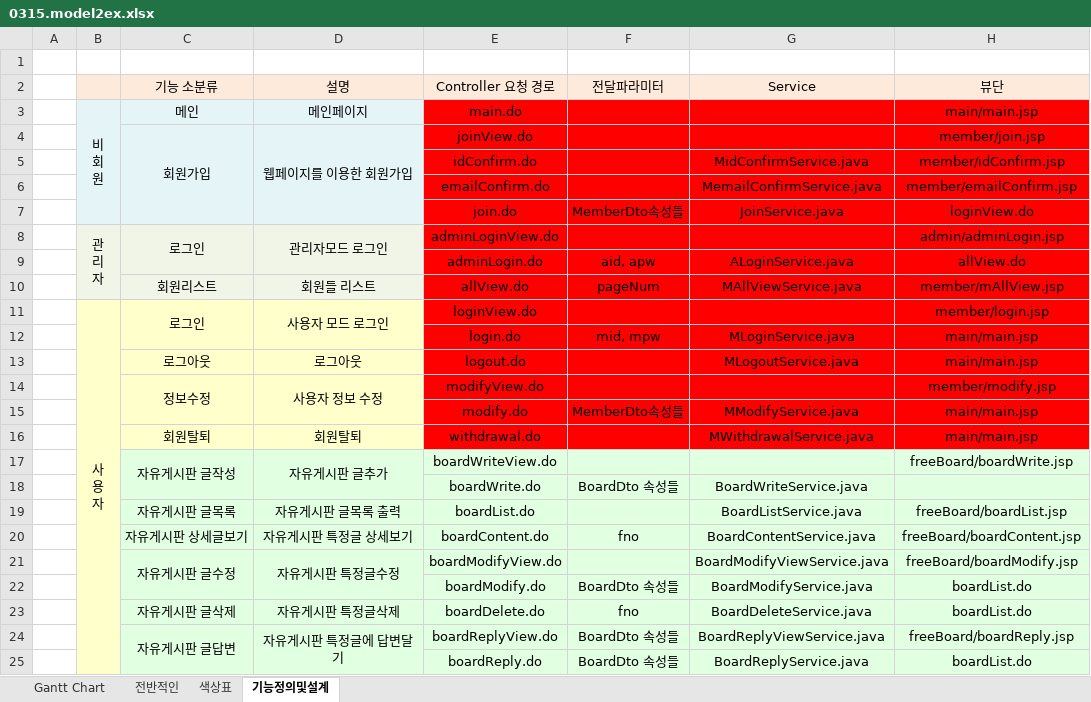
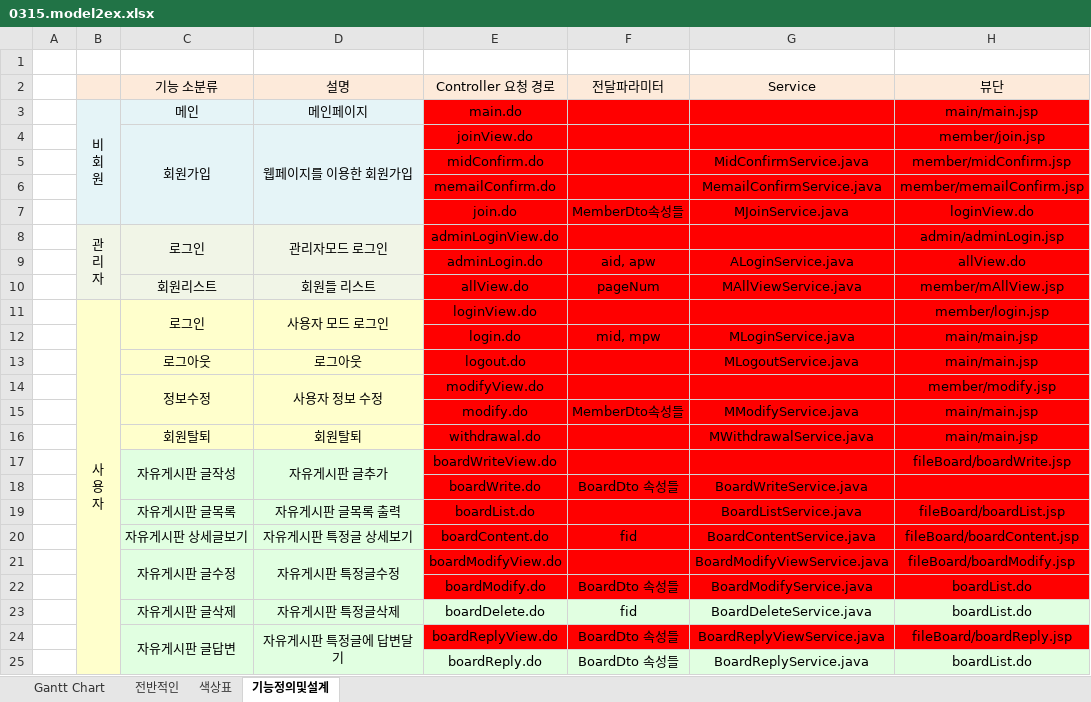
Before and after one commit to hanwoolk/study, an Excel workbook: material/07_jQuery/0315.model2ex.xlsx, sheet 기능정의및설계, drawn as a sheet; values as stored, in another font and other column widths than the file's, no borders; the diff names each change by its address in the sheet, - before the commit and + after, or states it on an @@ line.

```diff
--- a/material/07_jQuery/0315.model2ex.xlsx (sheet 기능정의및설계)
+++ b/material/07_jQuery/0315.model2ex.xlsx (sheet 기능정의및설계)
-E5 (Controller 요청 경로): idConfirm.do
+E5 (Controller 요청 경로): midConfirm.do
-H5 (뷰단): member/idConfirm.jsp
+H5 (뷰단): member/midConfirm.jsp
-E6 (Controller 요청 경로): emailConfirm.do
+E6 (Controller 요청 경로): memailConfirm.do
-H6 (뷰단): member/emailConfirm.jsp
+H6 (뷰단): member/memailConfirm.jsp
-G7 (Service): JoinService.java
+G7 (Service): MJoinService.java
-E17:H22 fill: #E1FFE1
+E17:H22 fill: #FF0000
-H17 (뷰단): freeBoard/boardWrite.jsp
+H17 (뷰단): fileBoard/boardWrite.jsp
-H19 (뷰단): freeBoard/boardList.jsp
+H19 (뷰단): fileBoard/boardList.jsp
-F20 (전달파라미터): fno
+F20 (전달파라미터): fid
-H20 (뷰단): freeBoard/boardContent.jsp
+H20 (뷰단): fileBoard/boardContent.jsp
-H21 (뷰단): freeBoard/boardModify.jsp
+H21 (뷰단): fileBoard/boardModify.jsp
-F23 (전달파라미터): fno
+F23 (전달파라미터): fid
-E24:H24 fill: #E1FFE1
+E24:H24 fill: #FF0000
-H24 (뷰단): freeBoard/boardReply.jsp
+H24 (뷰단): fileBoard/boardReply.jsp
```
Also changed, not shown: 51 other files.
